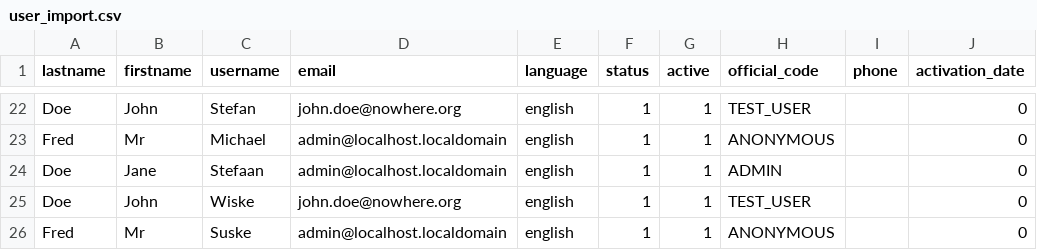
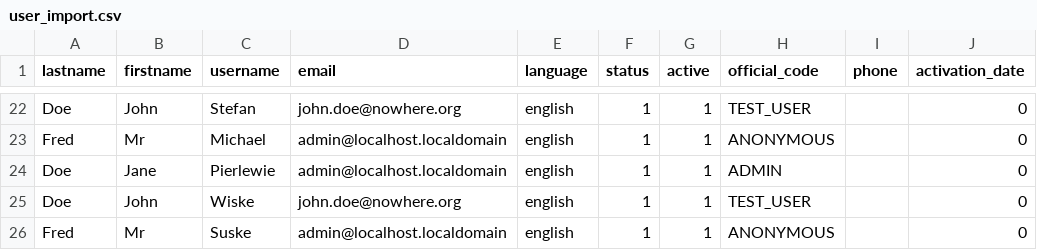
Before and after one commit to ScaraMcDuck/cosnics-archive, a CSV file: dokeos/webservice/examples/user_import.csv, drawn as a sheet; only a part is shown, gaps mark what is left out; the diff names each change by its address in the sheet, - before the commit and + after, or states it on an @@ line.

```diff
--- a/dokeos/webservice/examples/user_import.csv
+++ b/dokeos/webservice/examples/user_import.csv
-C24 (username): Stefaan
+C24 (username): Pierlewie
```
Also changed, not shown: dokeos/webservice/examples/course_update.csv, 14 other files.
